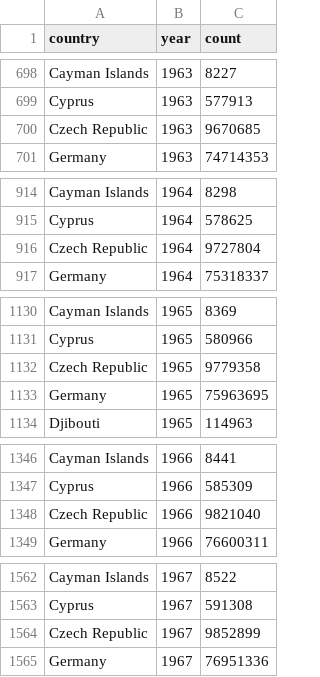
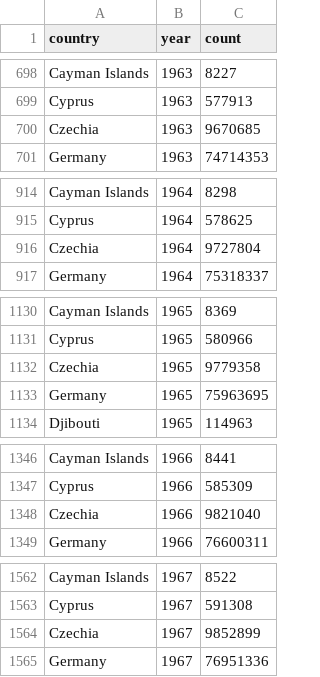
Before and after one commit to taybluetooth/taybluetooth.github.io, a CSV file: code/data/population_total_long.csv, drawn as a sheet; only a part is shown, gaps mark what is left out; the diff covers the shown part only.

```diff
--- a/code/data/population_total_long.csv
+++ b/code/data/population_total_long.csv
@@ -699,3 +699,3 @@ Cayman Islands,1963,8227
 Cyprus,1963,577913
-Czech Republic,1963,9670685
+Czechia,1963,9670685
 Germany,1963,74714353
@@ -915,3 +915,3 @@ Cayman Islands,1964,8298
 Cyprus,1964,578625
-Czech Republic,1964,9727804
+Czechia,1964,9727804
 Germany,1964,75318337
@@ -1131,3 +1131,3 @@ Cayman Islands,1965,8369
 Cyprus,1965,580966
-Czech Republic,1965,9779358
+Czechia,1965,9779358
 Germany,1965,75963695
@@ -1347,3 +1347,3 @@ Cayman Islands,1966,8441
 Cyprus,1966,585309
-Czech Republic,1966,9821040
+Czechia,1966,9821040
 Germany,1966,76600311
@@ -1563,3 +1563,3 @@ Cayman Islands,1967,8522
 Cyprus,1967,591308
-Czech Republic,1967,9852899
+Czechia,1967,9852899
 Germany,1967,76951336
```
Also changed, not shown: 55 edited cells elsewhere in this file, code/data/population.csv.
